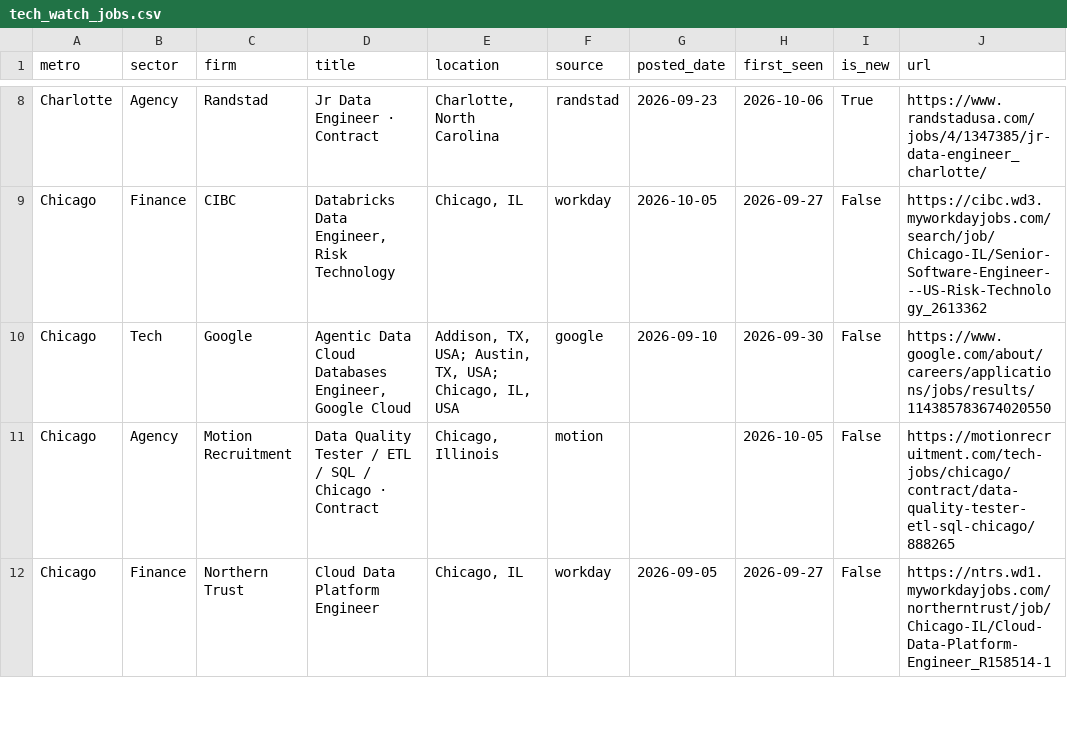
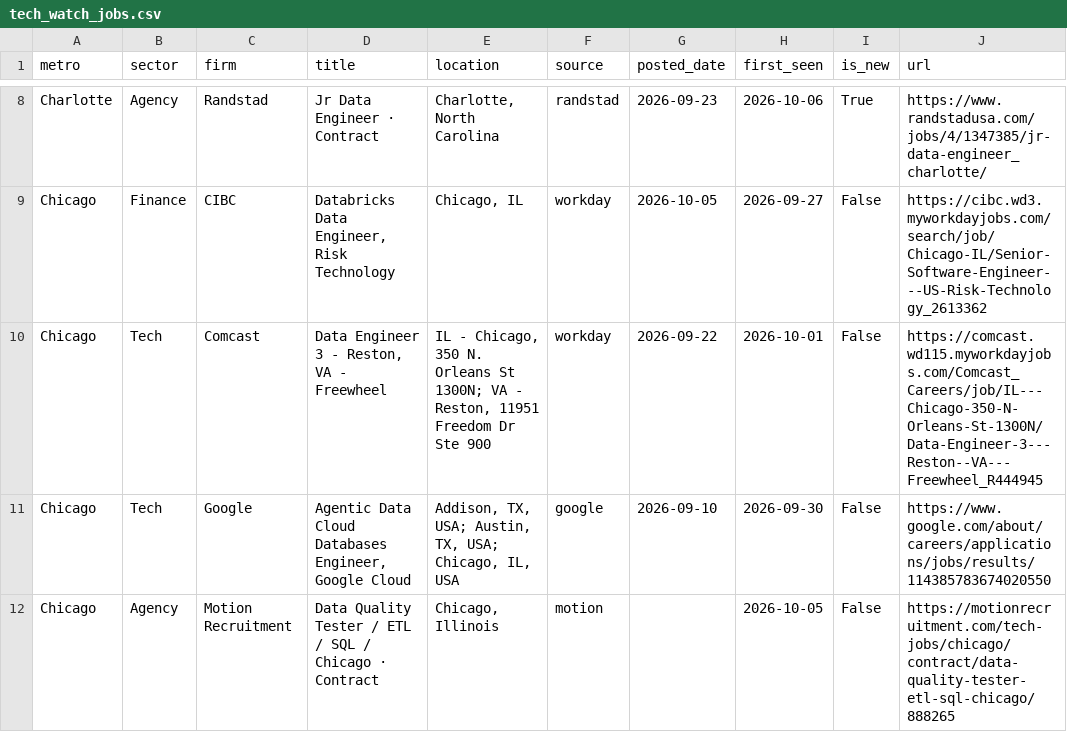
Before and after one commit to nakuljadeja08/Street-Watch, a CSV file: tech_watch_jobs.csv, drawn as a sheet; only a part is shown, gaps mark what is left out; the shorter side is filled out with more unchanged rows; the diff covers the shown part only.

Commit message:
chore: daily tech pull 2026-10-06

```diff
--- a/tech_watch_jobs.csv
+++ b/tech_watch_jobs.csv
@@ -9,2 +9,3 @@ Charlotte,Agency,Randstad,Jr Data Engineer · Contract,"Charlotte, North Carolin
 Chicago,Finance,CIBC,"Databricks Data Engineer, Risk Technology","Chicago, IL",workday,2026-10-05,2026-09-27,False,https://cibc.wd3.myworkdayjobs.com/search/job/Chicago-IL/Senior-Software-Engineer---US-Risk-Technology_2613362
+Chicago,Tech,Comcast,"Data Engineer 3 - Reston, VA - Freewheel","IL - Chicago, 350 N. Orleans St 1300N; VA - Reston, 11951 Freedom Dr Ste 900",workday,2026-09-22,2026-10-01,False,https://comcast.wd115.myworkdayjobs.com/Comcast_Careers/job/IL---Chicago-350-N-Orleans-St-1300N/Data-Engineer-3---Reston--VA---Freewheel_R444945
 Chicago,Tech,Google,"Agentic Data Cloud Databases Engineer, Google Cloud","Addison, TX, USA; Austin, TX, USA; Chicago, IL, USA",google,2026-09-10,2026-09-30,False,https://www.google.com/about/careers/applications/jobs/results/114385783674020550
```
Also changed, not shown: 3 added rows elsewhere in this file, 3 other files.
